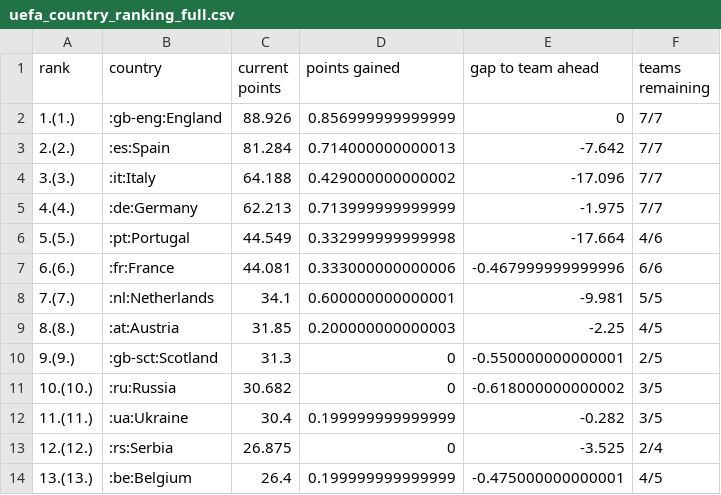
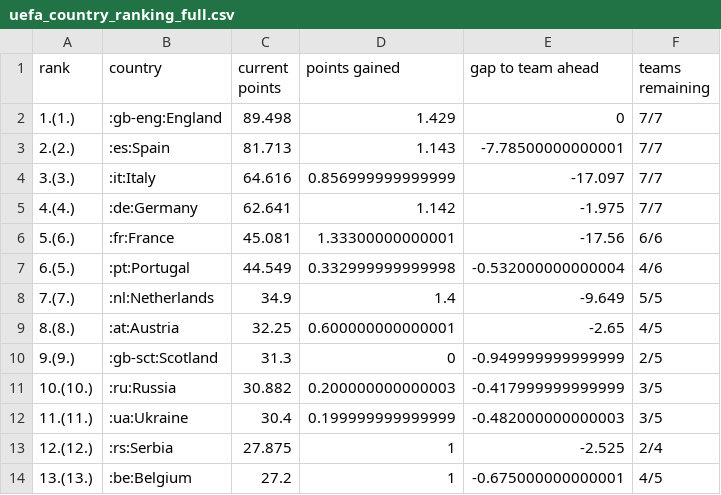
Before and after one commit to awp-finanznachrichten/uefa_ranking, a CSV file: Output/uefa_country_ranking_full.csv, drawn as a sheet; only a part is shown; the diff covers the shown part only.

```diff
--- a/Output/uefa_country_ranking_full.csv
+++ b/Output/uefa_country_ranking_full.csv
@@ -1,14 +1,14 @@
 "rank","country","current points","points gained","gap to team ahead","teams remaining"
-"1.(1.)",":gb-eng:England",88.926,0.856999999999999,0,"7/7"
-"2.(2.)",":es:Spain",81.284,0.714000000000013,-7.642,"7/7"
-"3.(3.)",":it:Italy",64.188,0.429000000000002,-17.096,"7/7"
-"4.(4.)",":de:Germany",62.213,0.713999999999999,-1.975,"7/7"
-"5.(5.)",":pt:Portugal",44.549,0.332999999999998,-17.664,"4/6"
-"6.(6.)",":fr:France",44.081,0.333000000000006,-0.467999999999996,"6/6"
-"7.(7.)",":nl:Netherlands",34.1,0.600000000000001,-9.981,"5/5"
-"8.(8.)",":at:Austria",31.85,0.200000000000003,-2.25,"4/5"
-"9.(9.)",":gb-sct:Scotland",31.3,0,-0.550000000000001,"2/5"
-"10.(10.)",":ru:Russia",30.682,0,-0.618000000000002,"3/5"
-"11.(11.)",":ua:Ukraine",30.4,0.199999999999999,-0.282,"3/5"
-"12.(12.)",":rs:Serbia",26.875,0,-3.525,"2/4"
-"13.(13.)",":be:Belgium",26.4,0.199999999999999,-0.475000000000001,"4/5"
+"1.(1.)",":gb-eng:England",89.498,1.429,0,"7/7"
+"2.(2.)",":es:Spain",81.713,1.143,-7.78500000000001,"7/7"
+"3.(3.)",":it:Italy",64.616,0.856999999999999,-17.097,"7/7"
+"4.(4.)",":de:Germany",62.641,1.142,-1.975,"7/7"
+"5.(6.)",":fr:France",45.081,1.33300000000001,-17.56,"6/6"
+"6.(5.)",":pt:Portugal",44.549,0.332999999999998,-0.532000000000004,"4/6"
+"7.(7.)",":nl:Netherlands",34.9,1.4,-9.649,"5/5"
+"8.(8.)",":at:Austria",32.25,0.600000000000001,-2.65,"4/5"
+"9.(9.)",":gb-sct:Scotland",31.3,0,-0.949999999999999,"2/5"
+"10.(10.)",":ru:Russia",30.882,0.200000000000003,-0.417999999999999,"3/5"
+"11.(11.)",":ua:Ukraine",30.4,0.199999999999999,-0.482000000000003,"3/5"
+"12.(12.)",":rs:Serbia",27.875,1,-2.525,"2/4"
+"13.(13.)",":be:Belgium",27.2,1,-0.675000000000001,"4/5"
```
Also changed, not shown: 6 added rows, 6 removed rows and 22 edited cells elsewhere in this file, 2 other files.
